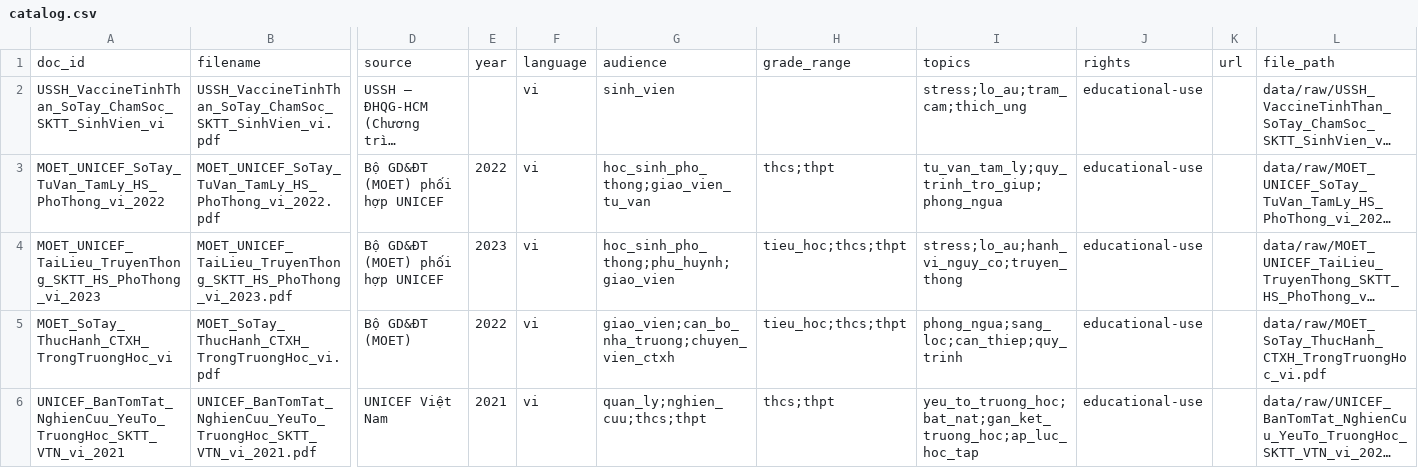
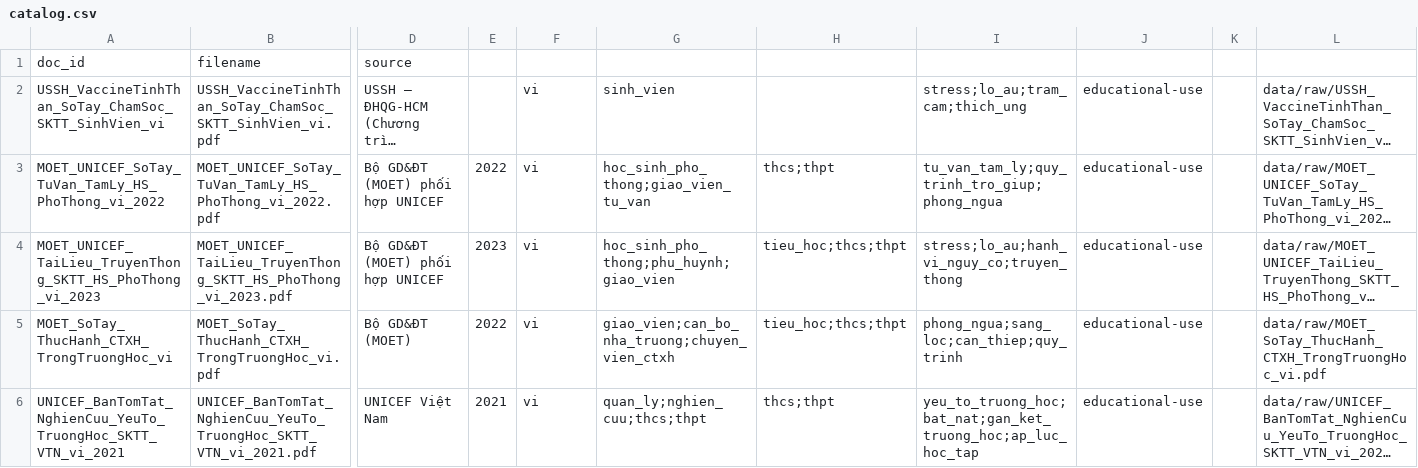
Before and after one commit to kle04/llmops-multi-agents, a CSV file: data/metadata/catalog.csv, drawn as a sheet; only a part is shown, gaps mark what is left out; long unchanged cells end in …; the diff names each change by its address in the sheet, - before the commit and + after, or states it on an @@ line.

Commit message:
Fix(Indexing): Thay đổi cách tiếp cận xử lý data

```diff
--- a/data/metadata/catalog.csv
+++ b/data/metadata/catalog.csv
-E1: year
+E1: (empty)
-F1: language
+F1: (empty)
-G1: audience
+G1: (empty)
-H1: grade_range
+H1: (empty)
-I1: topics
+I1: (empty)
-J1: rights
+J1: (empty)
-K1: url
+K1: (empty)
-L1: file_path
+L1: (empty)
```
Also changed, not shown: 25 other files.
